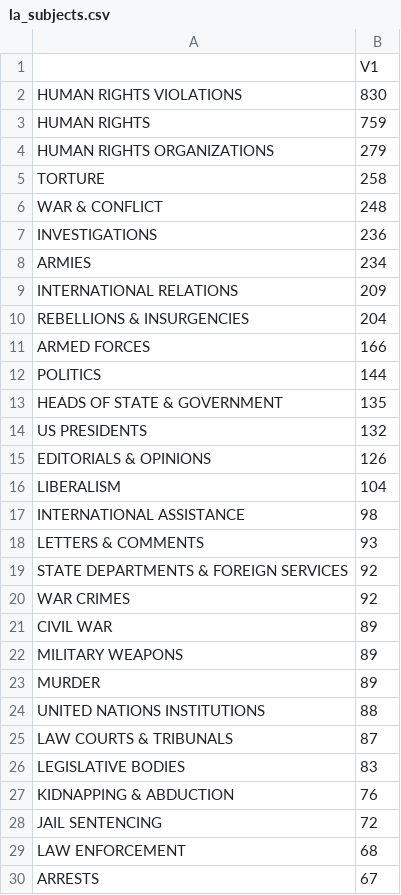
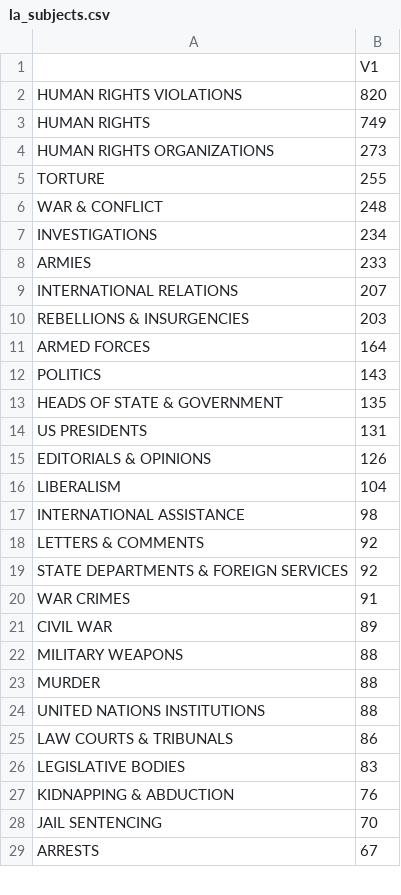
Before and after one commit to rochelleterman/human-rights-coverage, a CSV file: Results/subjects/la_subjects.csv, drawn as a sheet; only a part is shown; the diff covers the shown part only.

```diff
--- a/Results/subjects/la_subjects.csv
+++ b/Results/subjects/la_subjects.csv
@@ -1,15 +1,15 @@
 "","V1"
-"HUMAN RIGHTS VIOLATIONS",830
-"HUMAN RIGHTS",759
-"HUMAN RIGHTS ORGANIZATIONS",279
-"TORTURE",258
+"HUMAN RIGHTS VIOLATIONS",820
+"HUMAN RIGHTS",749
+"HUMAN RIGHTS ORGANIZATIONS",273
+"TORTURE",255
 "WAR & CONFLICT",248
-"INVESTIGATIONS",236
-"ARMIES",234
-"INTERNATIONAL RELATIONS",209
-"REBELLIONS & INSURGENCIES",204
-"ARMED FORCES",166
-"POLITICS",144
+"INVESTIGATIONS",234
+"ARMIES",233
+"INTERNATIONAL RELATIONS",207
+"REBELLIONS & INSURGENCIES",203
+"ARMED FORCES",164
+"POLITICS",143
 "HEADS OF STATE & GOVERNMENT",135
-"US PRESIDENTS",132
+"US PRESIDENTS",131
 "EDITORIALS & OPINIONS",126
@@ -17,14 +17,13 @@
 "INTERNATIONAL ASSISTANCE",98
-"LETTERS & COMMENTS",93
+"LETTERS & COMMENTS",92
 "STATE DEPARTMENTS & FOREIGN SERVICES",92
-"WAR CRIMES",92
+"WAR CRIMES",91
 "CIVIL WAR",89
-"MILITARY WEAPONS",89
-"MURDER",89
+"MILITARY WEAPONS",88
+"MURDER",88
 "UNITED NATIONS INSTITUTIONS",88
-"LAW COURTS & TRIBUNALS",87
+"LAW COURTS & TRIBUNALS",86
 "LEGISLATIVE BODIES",83
 "KIDNAPPING & ABDUCTION",76
-"JAIL SENTENCING",72
-"LAW ENFORCEMENT",68
+"JAIL SENTENCING",70
 "ARRESTS",67
```
Also changed, not shown: 5 added rows, 4 removed rows and 7 edited cells elsewhere in this file, Results/n-country-year.csv, Results/n-country.csv, 16 other files.
